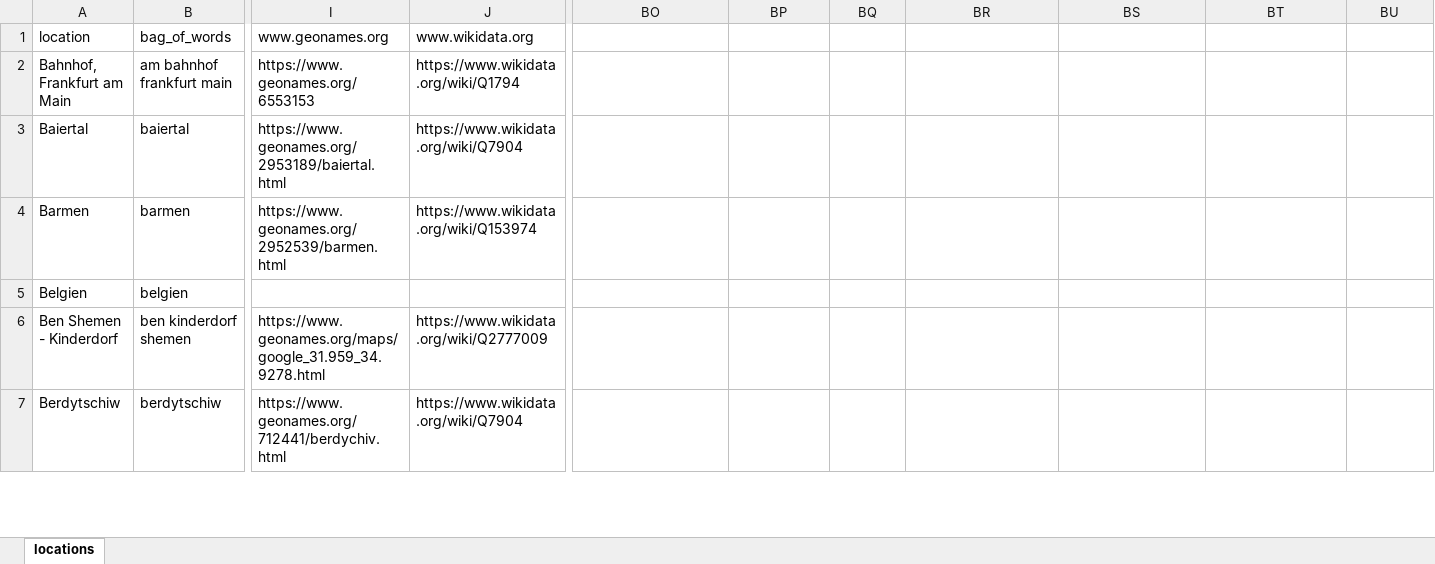
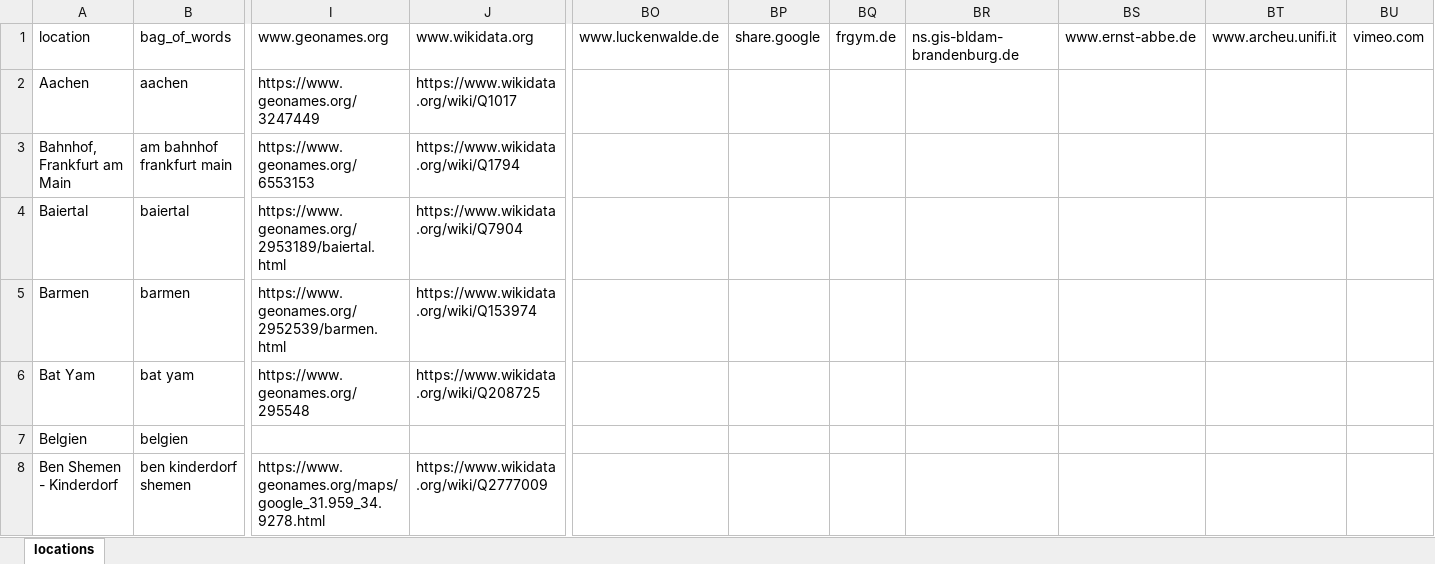
Before and after one commit to mapto/memorymap-toolkit-motm, an Excel workbook: notebook/locations.xlsx, sheet locations, drawn as a sheet; only a part is shown, gaps mark what is left out; the shorter side is filled out with more unchanged rows; values as stored, in another font and other column widths than the file's, no borders; rows hold the shown columns only; the diff covers the shown part only; the diff names each change by its address in the sheet, - before the commit and + after, or states it on an @@ line.

```diff
--- a/notebook/locations.xlsx (sheet locations)
+++ b/notebook/locations.xlsx (sheet locations)
-BO1: (empty)
+BO1: www.luckenwalde.de
-BP1: (empty)
+BP1: share.google
-BQ1: (empty)
+BQ1: frgym.de
-BR1: (empty)
+BR1: ns.gis-bldam-brandenburg.de
-BS1: (empty)
+BS1: www.ernst-abbe.de
-BT1: (empty)
+BT1: www.archeu.unifi.it
-BU1: (empty)
+BU1: vimeo.com
+row 2: Aachen | aachen | https://www.geonames.org/3247449 | https://www.wikidata.org/wiki/Q1017
+row 6: Bat Yam | bat yam | https://www.geonames.org/295548 | https://www.wikidata.org/wiki/Q208725
```
Also changed, not shown: 15 added rows and 20 edited cells elsewhere in this sheet, 35 other files.
